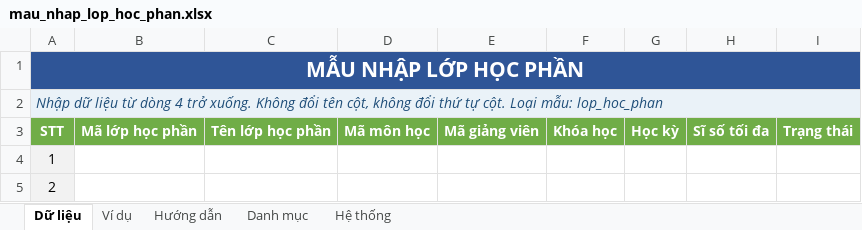
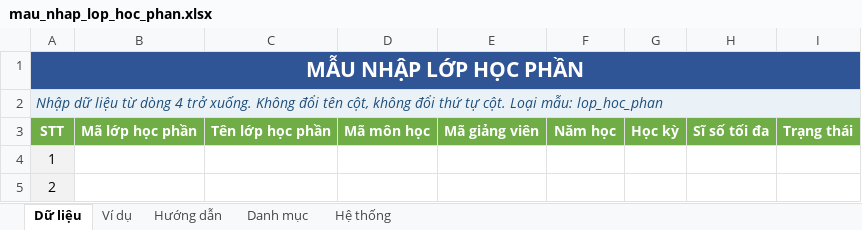
Before and after one commit to dmn-05/ckc_class_mobile, an Excel workbook: backend/nhap_excel/mau_excel/mau_nhap_lop_hoc_phan.xlsx, sheet Dữ liệu, drawn as a sheet; only a part is shown; values as stored, in another font and other column widths than the file's, no borders; the diff names each change by its address in the sheet, - before the commit and + after, or states it on an @@ line.

```diff
--- a/backend/nhap_excel/mau_excel/mau_nhap_lop_hoc_phan.xlsx (sheet Dữ liệu)
+++ b/backend/nhap_excel/mau_excel/mau_nhap_lop_hoc_phan.xlsx (sheet Dữ liệu)
-F3: Khóa học
+F3: Năm học
```
Also changed, not shown: sheet Ví dụ, sheet Hướng dẫn, backend/nhap_excel/mau_excel/mau_nhap_lop_hanh_chinh.xlsx, 40 other files.
